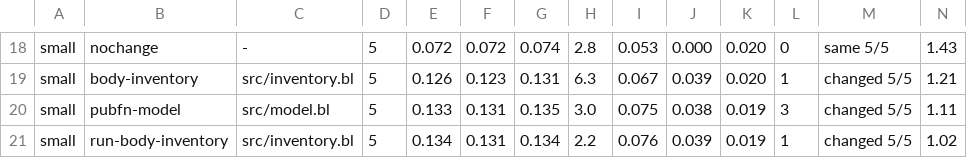
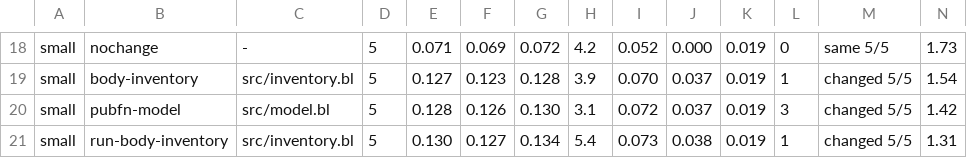
Before and after one commit to blinklang/blink, a TSV file: bench/edit_loop/per_module_daemon_settle1_27b9888e.tsv, drawn as a sheet; only a part is shown, gaps mark what is left out; the diff covers the shown part only; the diff names each change by its address in the sheet, - before the commit and + after, or states it on an @@ line.

```diff
--- a/bench/edit_loop/per_module_daemon_settle1_27b9888e.tsv
+++ b/bench/edit_loop/per_module_daemon_settle1_27b9888e.tsv
-E18: 0.072
+E18: 0.071
-F18: 0.072
+F18: 0.069
-G18: 0.074
+G18: 0.072
-H18: 2.8
+H18: 4.2
-I18: 0.053
+I18: 0.052
-K18:K19: 0.020
+K18:K19: 0.019
-N18: 1.43
+N18: 1.73
-E19: 0.126
+E19: 0.127
-G19: 0.131
+G19: 0.128
-H19: 6.3
+H19: 3.9
-I19: 0.067
+I19: 0.070
-J19: 0.039
+J19: 0.037
-N19: 1.21
+N19: 1.54
-E20: 0.133
+E20: 0.128
-F20: 0.131
+F20: 0.126
-G20: 0.135
+G20: 0.130
-H20: 3.0
+H20: 3.1
-I20: 0.075
+I20: 0.072
-J20: 0.038
+J20: 0.037
-N20: 1.11
+N20: 1.42
-E21: 0.134
+E21: 0.130
-F21: 0.131
+F21: 0.127
-H21: 2.2
+H21: 5.4
-I21: 0.076
+I21: 0.073
-J21: 0.039
+J21: 0.038
-N21: 1.02
+N21: 1.31
```
Also changed, not shown: 71 edited cells elsewhere in this file, bench/edit_loop/daemon_any_entry_27b9888e.tsv, 21 other files.
